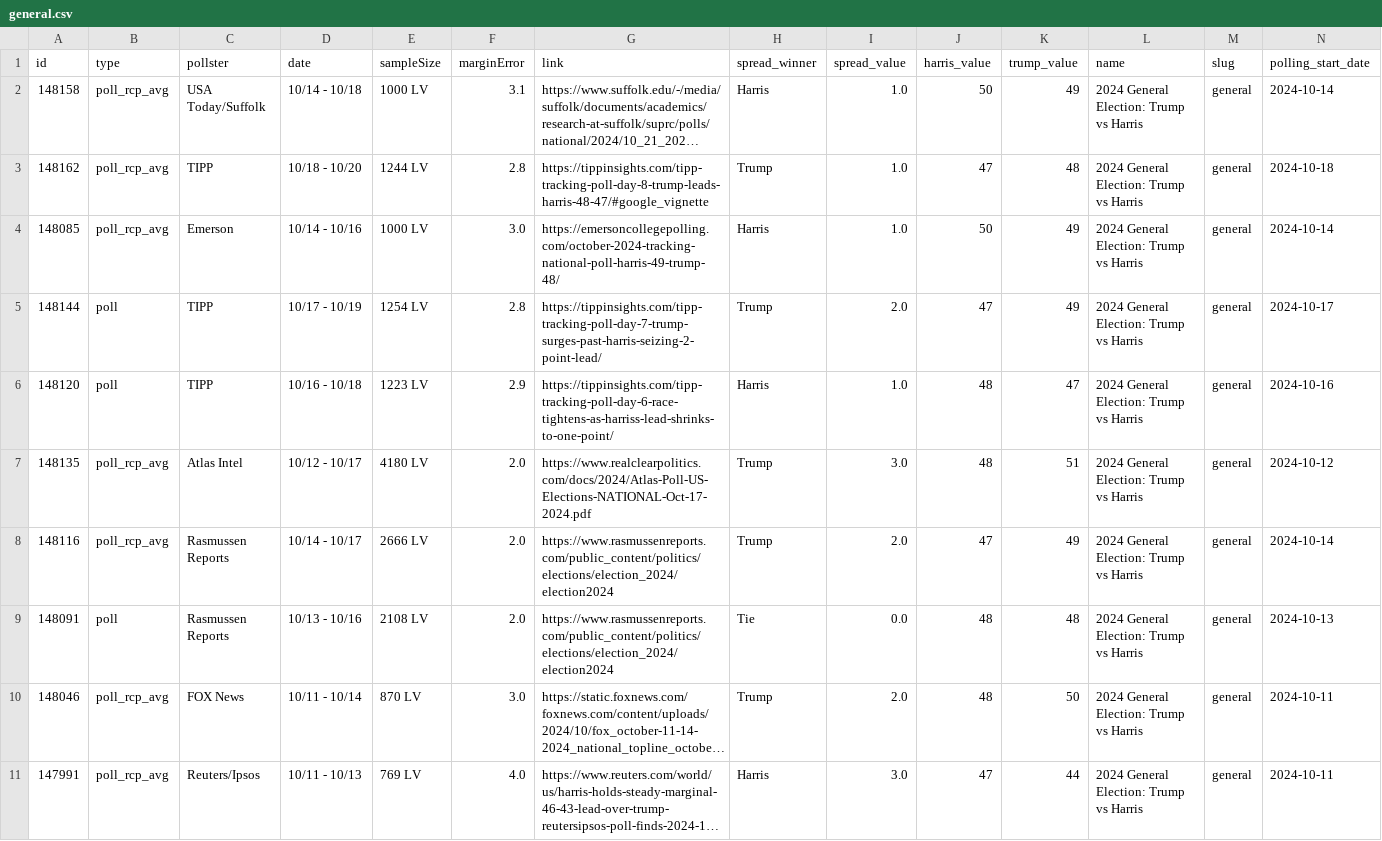
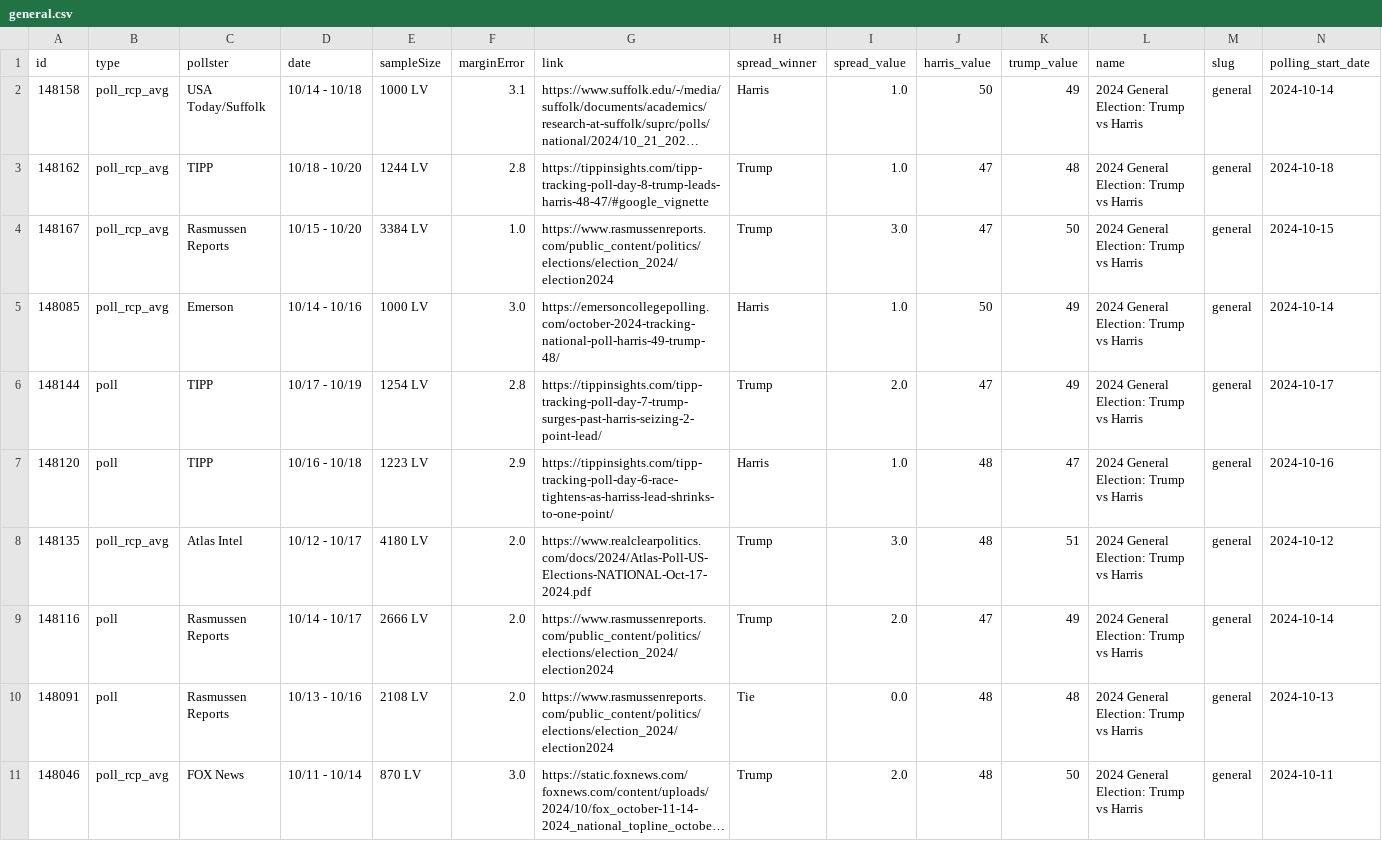
Before and after one commit to stiles/polls, a CSV file: data/polls/general.csv, drawn as a sheet; only a part is shown; the shorter side is filled out with more unchanged rows; long unchanged cells end in …; addresses are those after the commit; rows hold the shown columns only; the diff names each change by its address in the sheet, - before the commit and + after, or states it on an @@ line.

```diff
--- a/data/polls/general.csv
+++ b/data/polls/general.csv
+row 4: 148167 | poll_rcp_avg | Rasmussen Reports | 10/15 - 10/20 | 3384 LV | 1.0 | https://www.rasmussenreports.com/public_content/politics/elections/election_2024/election2024 | Trump | 3.0 | 47 | 50 | 2024 General Election: Trump vs Harris | general | 2024-10-15
-B9 (type): poll_rcp_avg
+B9 (type): poll
```
Also changed, not shown: data/polls_avg/_trend/harris_trump_trend.csv, data/polls_avg/general.csv, 12 other files.
